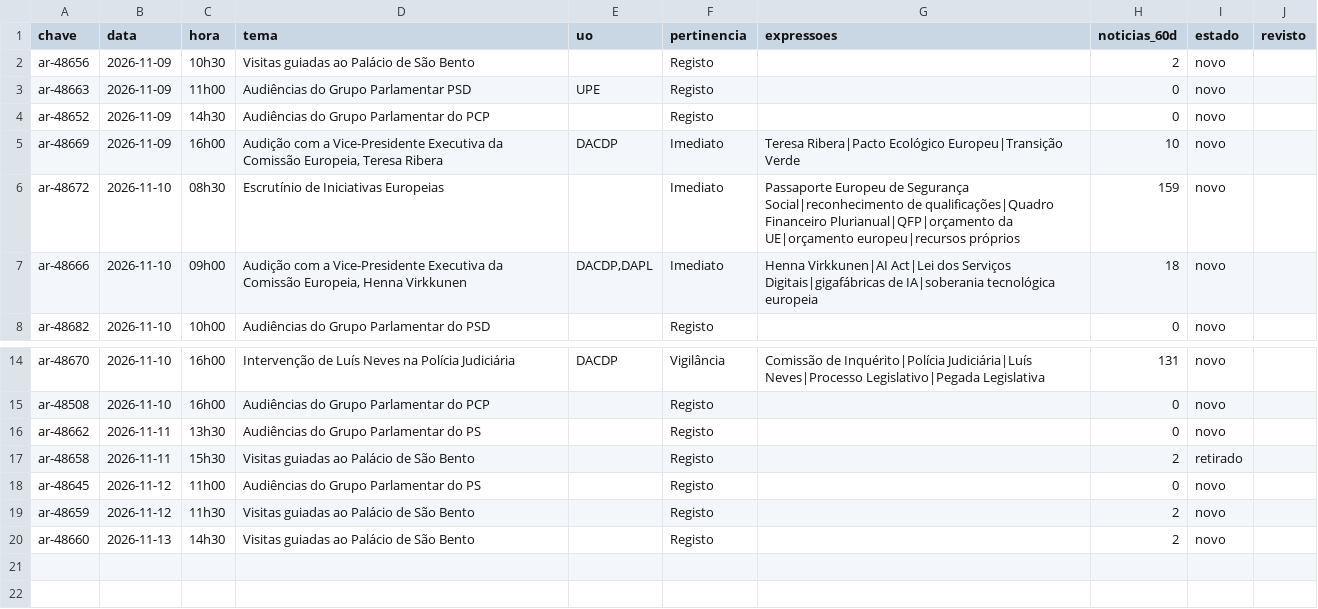
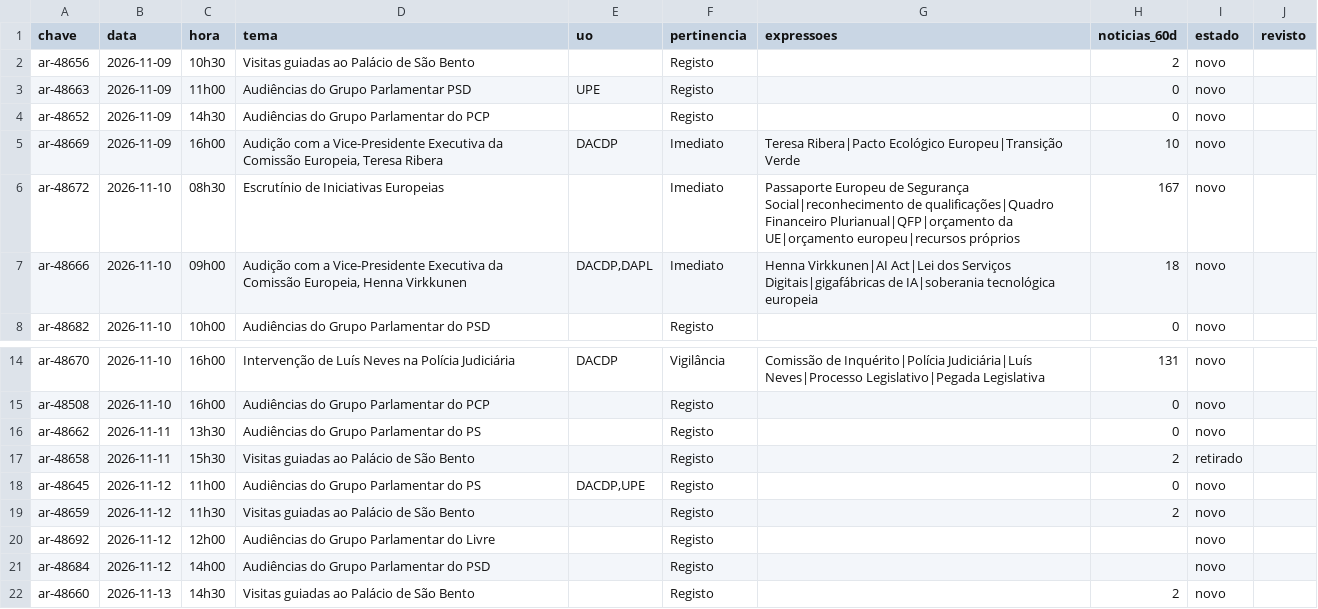
Before and after one commit to upe-sggov/ar-preview, a CSV file: dados/triagem_semana.csv, drawn as a sheet; only a part is shown, gaps mark what is left out.

```diff
--- a/dados/triagem_semana.csv
+++ b/dados/triagem_semana.csv
@@ -5,3 +5,3 @@ ar-48652;2026-11-09;14h30;Audiências do Grupo Parlamentar do PCP;;Registo;;0;no
 ar-48669;2026-11-09;16h00;Audição com a Vice-Presidente Executiva da Comissão Europeia, Teresa Ribera;DACDP;Imediato;Teresa Ribera|Pacto Ecológico Europeu|Transição Verde;10;novo;
-ar-48672;2026-11-10;08h30;Escrutínio de Iniciativas Europeias;;Imediato;Passaporte Europeu de Segurança Social|reconhecimento de qualificações|Quadro Financeiro Plurianual|QFP|orçamento da UE|orçamento europeu|recursos próprios;159;novo;
+ar-48672;2026-11-10;08h30;Escrutínio de Iniciativas Europeias;;Imediato;Passaporte Europeu de Segurança Social|reconhecimento de qualificações|Quadro Financeiro Plurianual|QFP|orçamento da UE|orçamento europeu|recursos próprios;167;novo;
 ar-48666;2026-11-10;09h00;Audição com a Vice-Presidente Executiva da Comissão Europeia, Henna Virkkunen;DACDP,DAPL;Imediato;Henna Virkkunen|AI Act|Lei dos Serviços Digitais|gigafábricas de IA|soberania tecnológica europeia;18;novo;
@@ -17,4 +17,6 @@ ar-48662;2026-11-11;13h30;Audiências do Grupo Parlamentar do PS;;Registo;;0;nov
 ar-48658;2026-11-11;15h30;Visitas guiadas ao Palácio de São Bento;;Registo;;2;retirado;
-ar-48645;2026-11-12;11h00;Audiências do Grupo Parlamentar do PS;;Registo;;0;novo;
+ar-48645;2026-11-12;11h00;Audiências do Grupo Parlamentar do PS;DACDP,UPE;Registo;;0;novo;
 ar-48659;2026-11-12;11h30;Visitas guiadas ao Palácio de São Bento;;Registo;;2;novo;
+ar-48692;2026-11-12;12h00;Audiências do Grupo Parlamentar do Livre;;Registo;;;novo;
+ar-48684;2026-11-12;14h00;Audiências do Grupo Parlamentar do PSD;;Registo;;;novo;
 ar-48660;2026-11-13;14h30;Visitas guiadas ao Palácio de São Bento;;Registo;;2;novo;
```
Also changed, not shown: 54 other files.
